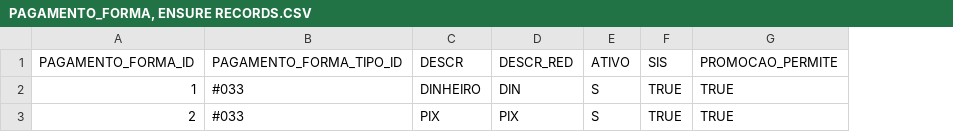
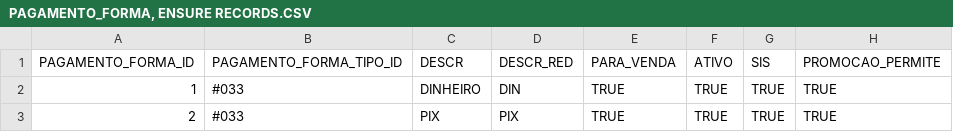
Before and after one commit to ricardobianchin/bantu-sis, a CSV file: Externos/DBUpdates/000/000/Complementos/PAGAMENTO/PAGAMENTO_FORMA, ENSURE RECORDS.CSV, drawn as a sheet; only a part is shown; addresses are those after the commit; the diff names each change by its address in the sheet, - before the commit and + after, or states it on an @@ line.

Commit message:
ft-pag cria coluna para_venda

```diff
--- a/Externos/DBUpdates/000/000/Complementos/PAGAMENTO/PAGAMENTO_FORMA, ENSURE RECORDS.CSV
+++ b/Externos/DBUpdates/000/000/Complementos/PAGAMENTO/PAGAMENTO_FORMA, ENSURE RECORDS.CSV
+column E (PARA_VENDA), rows 2-3: TRUE | TRUE
-F2:F3 (ATIVO): S
+F2:F3 (ATIVO): TRUE
```
Also changed, not shown: 1 other file.
